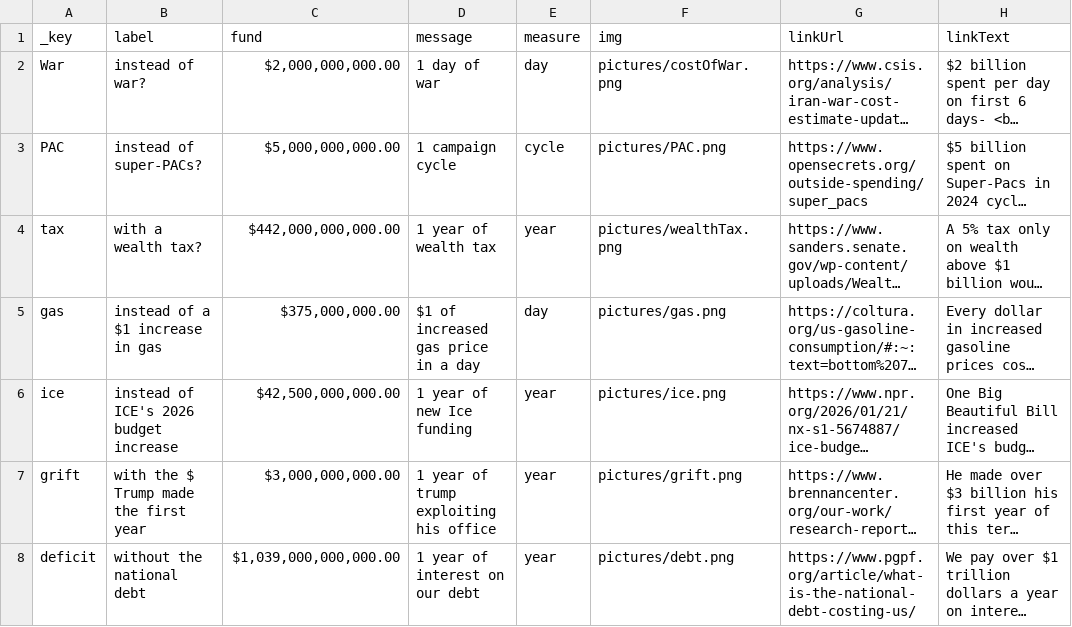
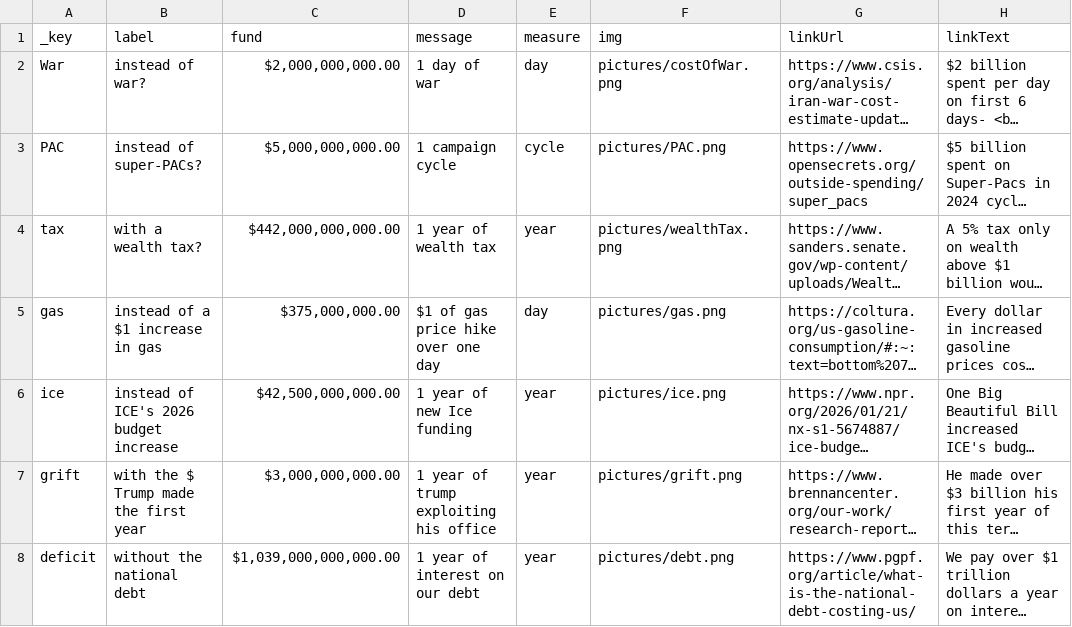
Before and after one commit to b-Ricked/what-do-you-want, a CSV file: data/funding.csv, drawn as a sheet; long unchanged cells end in …; the diff names each change by its address in the sheet, - before the commit and + after, or states it on an @@ line.

Commit message:
Update funding.csv

```diff
--- a/data/funding.csv
+++ b/data/funding.csv
-D5 (message): $1 of increased gas price in a day
+D5 (message): $1 of gas price hike over one day
```
